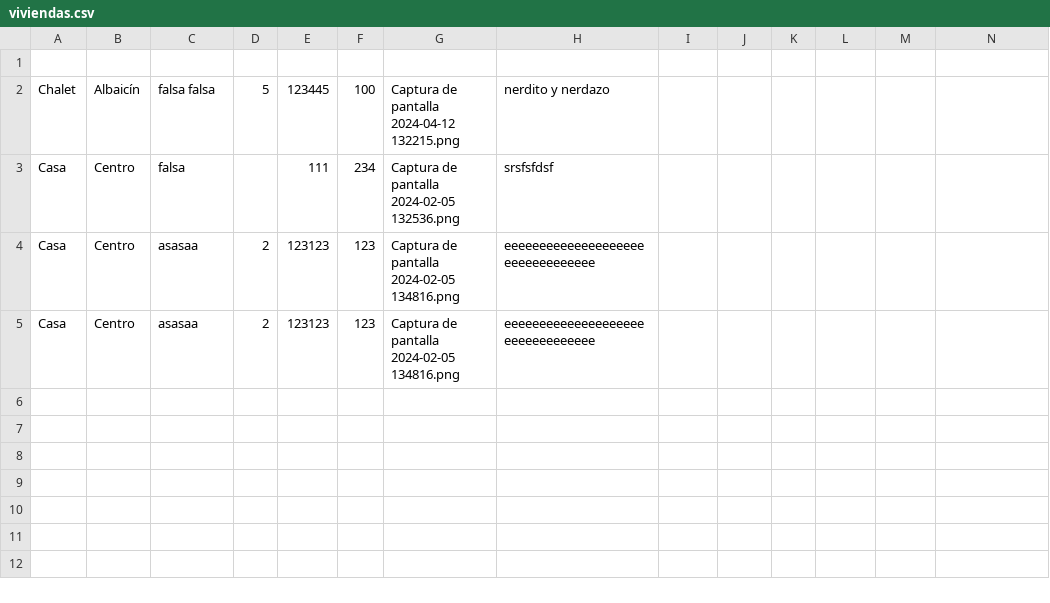
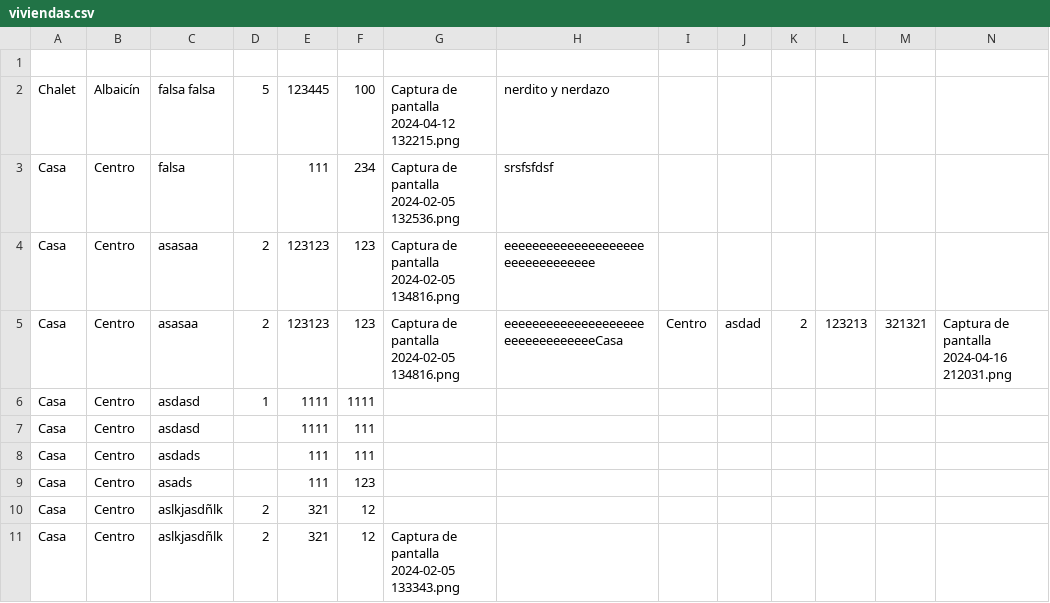
Before and after one commit to LuciaRol/inmobiliaria_mvc, a CSV file: viviendas.csv, drawn as a sheet.

```diff
--- a/viviendas.csv
+++ b/viviendas.csv
@@ -4,2 +4,8 @@ Casa,Centro,falsa,,111,234,"Captura de pantalla 2024-02-05 132536.png",srsfsfdsf
 Casa,Centro,asasaa,2,123123,123,"Captura de pantalla 2024-02-05 134816.png",eeeeeeeeeeeeeeeeeeeeeeeeeeeeeeeee
-Casa,Centro,asasaa,2,123123,123,"Captura de pantalla 2024-02-05 134816.png",eeeeeeeeeeeeeeeeeeeeeeeeeeeeeeeee
+Casa,Centro,asasaa,2,123123,123,"Captura de pantalla 2024-02-05 134816.png",eeeeeeeeeeeeeeeeeeeeeeeeeeeeeeeeeCasa,Centro,asdad,2,123213,321321,"Captura de pantalla 2024-04-16 212031.png",
+Casa,Centro,asdasd,1,1111,1111,,
+Casa,Centro,asdasd,,1111,111,,
+Casa,Centro,asdads,,111,111,,
+Casa,Centro,asads,,111,123,,
+Casa,Centro,aslkjasdñlk,2,321,12,,
+Casa,Centro,aslkjasdñlk,2,321,12,"Captura de pantalla 2024-02-05 133343.png",
```
Also changed, not shown: 4 other files.
